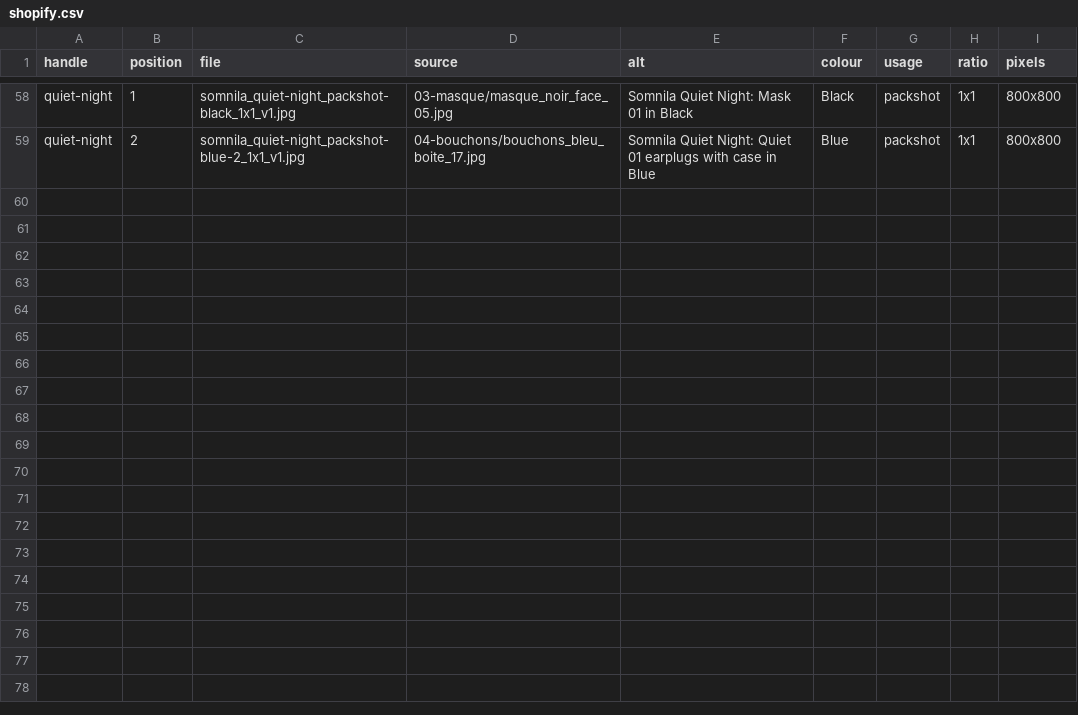
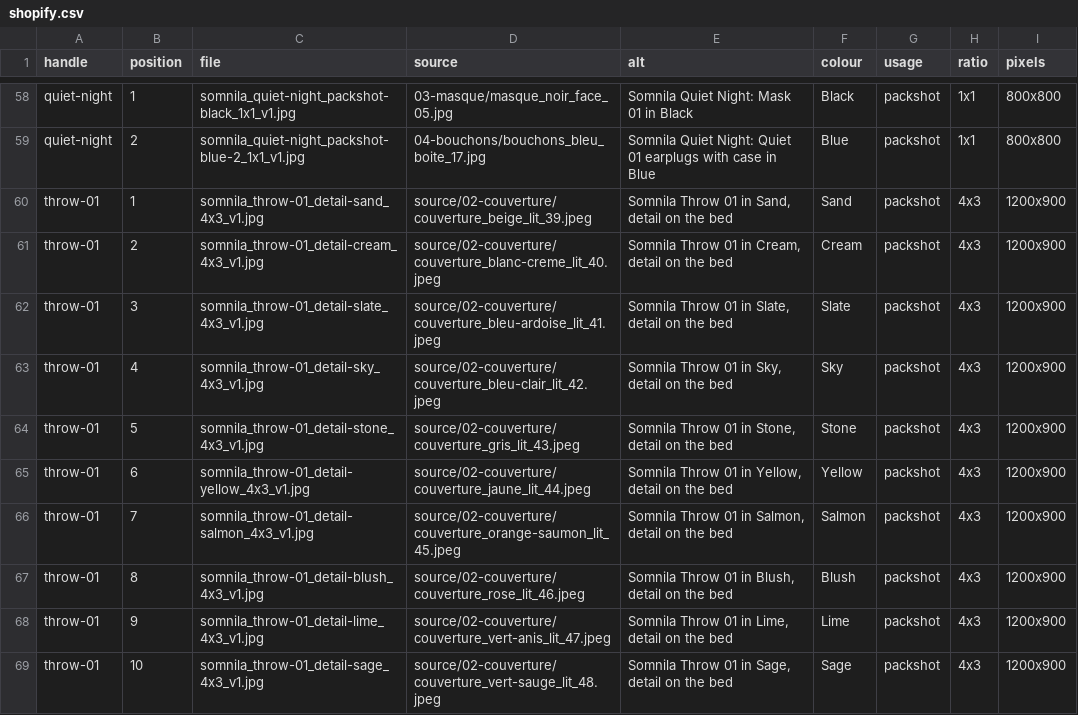
Before and after one commit to Broly134/shopify, a CSV file: build/images/shopify.csv, drawn as a sheet; only a part is shown, gaps mark what is left out; the diff names each change by its address in the sheet, - before the commit and + after, or states it on an @@ line.

```diff
--- a/build/images/shopify.csv
+++ b/build/images/shopify.csv
+row 60: throw-01 | 1 | somnila_throw-01_detail-sand_4x3_v1.jpg | source/02-couverture/couverture_beige_lit_39.jpeg | Somnila Throw 01 in Sand, detail on the bed | Sand | packshot | 4x3 | 1200x900
+row 61: throw-01 | 2 | somnila_throw-01_detail-cream_4x3_v1.jpg | source/02-couverture/couverture_blanc-creme_lit_40.jpeg | Somnila Throw 01 in Cream, detail on the bed | Cream | packshot | 4x3 | 1200x900
+row 62: throw-01 | 3 | somnila_throw-01_detail-slate_4x3_v1.jpg | source/02-couverture/couverture_bleu-ardoise_lit_41.jpeg | Somnila Throw 01 in Slate, detail on the bed | Slate | packshot | 4x3 | 1200x900
+row 63: throw-01 | 4 | somnila_throw-01_detail-sky_4x3_v1.jpg | source/02-couverture/couverture_bleu-clair_lit_42.jpeg | Somnila Throw 01 in Sky, detail on the bed | Sky | packshot | 4x3 | 1200x900
+row 64: throw-01 | 5 | somnila_throw-01_detail-stone_4x3_v1.jpg | source/02-couverture/couverture_gris_lit_43.jpeg | Somnila Throw 01 in Stone, detail on the bed | Stone | packshot | 4x3 | 1200x900
+row 65: throw-01 | 6 | somnila_throw-01_detail-yellow_4x3_v1.jpg | source/02-couverture/couverture_jaune_lit_44.jpeg | Somnila Throw 01 in Yellow, detail on the bed | Yellow | packshot | 4x3 | 1200x900
+row 66: throw-01 | 7 | somnila_throw-01_detail-salmon_4x3_v1.jpg | source/02-couverture/couverture_orange-saumon_lit_45.jpeg | Somnila Throw 01 in Salmon, detail on the bed | Salmon | packshot | 4x3 | 1200x900
+row 67: throw-01 | 8 | somnila_throw-01_detail-blush_4x3_v1.jpg | source/02-couverture/couverture_rose_lit_46.jpeg | Somnila Throw 01 in Blush, detail on the bed | Blush | packshot | 4x3 | 1200x900
+row 68: throw-01 | 9 | somnila_throw-01_detail-lime_4x3_v1.jpg | source/02-couverture/couverture_vert-anis_lit_47.jpeg | Somnila Throw 01 in Lime, detail on the bed | Lime | packshot | 4x3 | 1200x900
+row 69: throw-01 | 10 | somnila_throw-01_detail-sage_4x3_v1.jpg | source/02-couverture/couverture_vert-sauge_lit_48.jpeg | Somnila Throw 01 in Sage, detail on the bed | Sage | packshot | 4x3 | 1200x900
```
Also changed, not shown: 10 other files.
